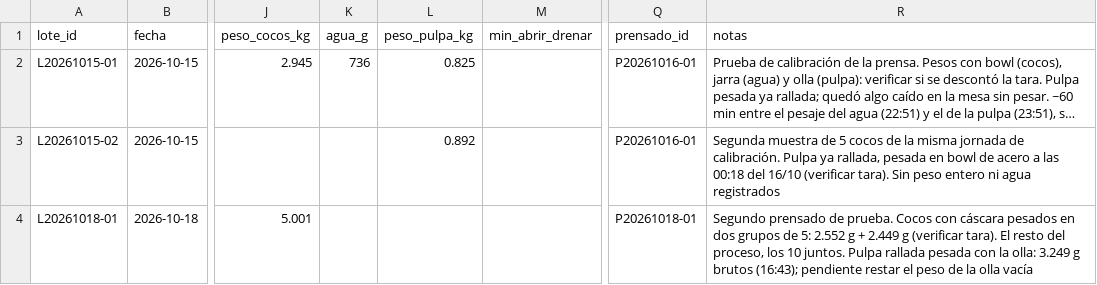
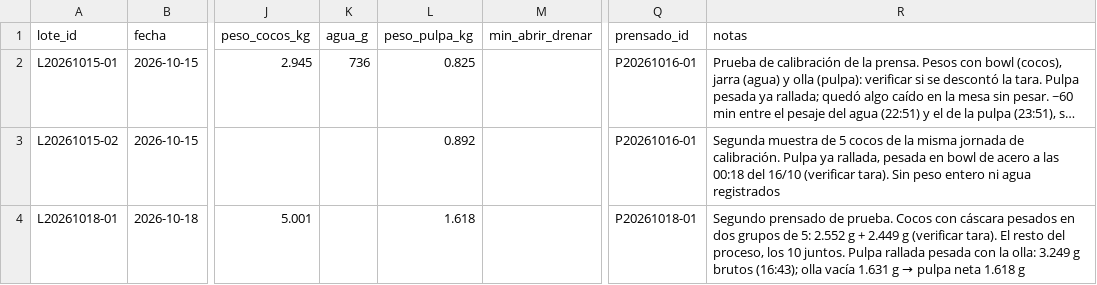
Before and after one commit to nicolas-miranda-b/coco-analytics, a CSV file: analisis/produccion/lotes.csv, drawn as a sheet; only a part is shown, gaps mark what is left out; long unchanged cells end in …; the diff names each change by its address in the sheet, - before the commit and + after, or states it on an @@ line.

```diff
--- a/analisis/produccion/lotes.csv
+++ b/analisis/produccion/lotes.csv
-L4 (peso_pulpa_kg): (empty)
+L4 (peso_pulpa_kg): 1.618
@@ R4 (notas): …brutos (16:43); pendiente restar el peso de la olla vacía → …brutos (16:43); olla vacía 1.631 g → pulpa neta 1.618 g @@
```
